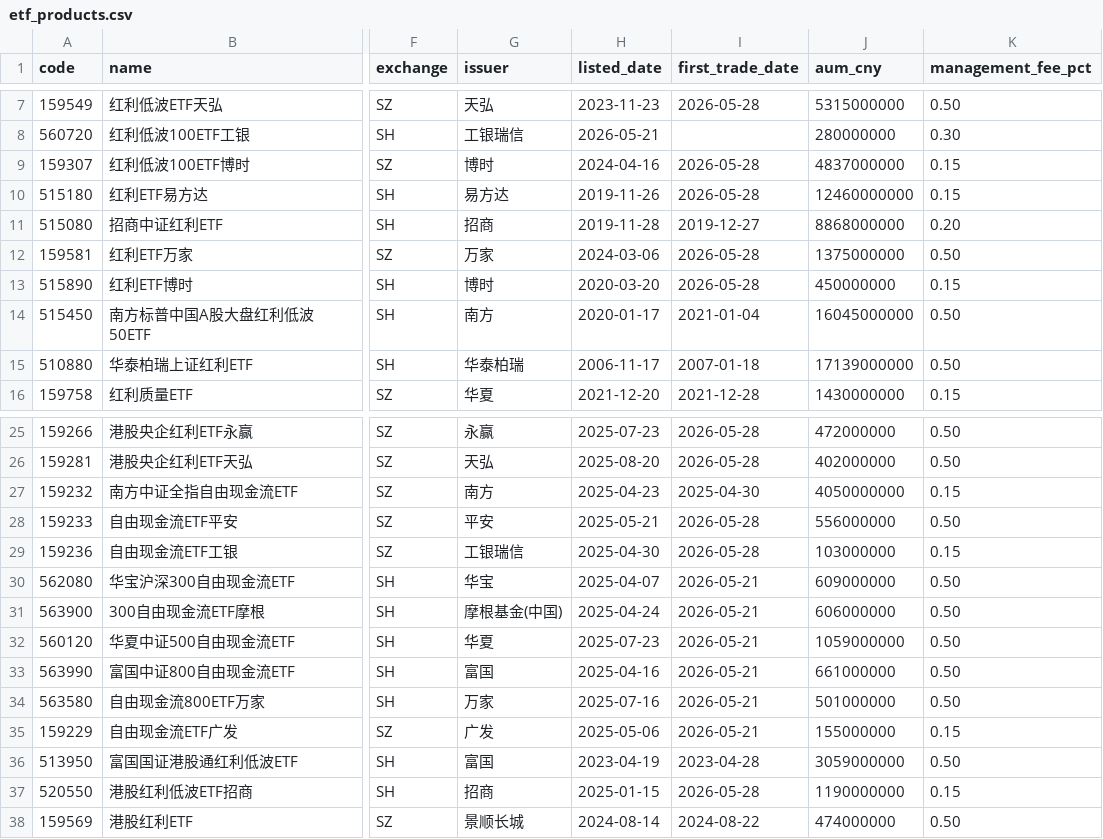
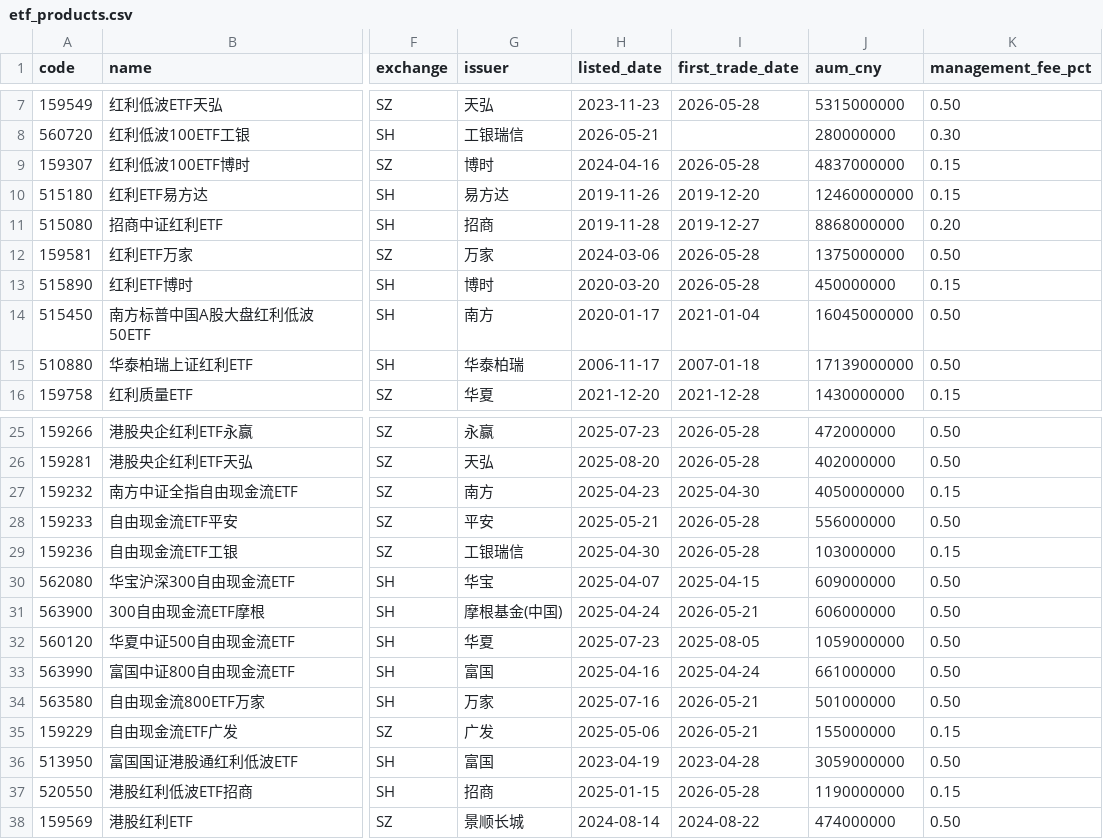
Before and after one commit to shirleynju80-max/NewHL, a CSV file: public/data/etf_products.csv, drawn as a sheet; only a part is shown, gaps mark what is left out; the diff names each change by its address in the sheet, - before the commit and + after, or states it on an @@ line.

```diff
--- a/public/data/etf_products.csv
+++ b/public/data/etf_products.csv
-I10 (first_trade_date): 2026-05-28
+I10 (first_trade_date): 2019-12-20
-I30 (first_trade_date): 2026-05-21
+I30 (first_trade_date): 2025-04-15
-I32 (first_trade_date): 2026-05-21
+I32 (first_trade_date): 2025-08-05
-I33 (first_trade_date): 2026-05-21
+I33 (first_trade_date): 2025-04-24
```
Also changed, not shown: 3 other files.
